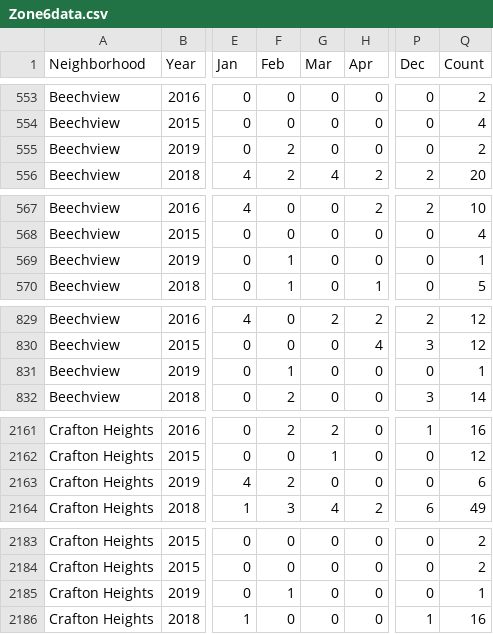
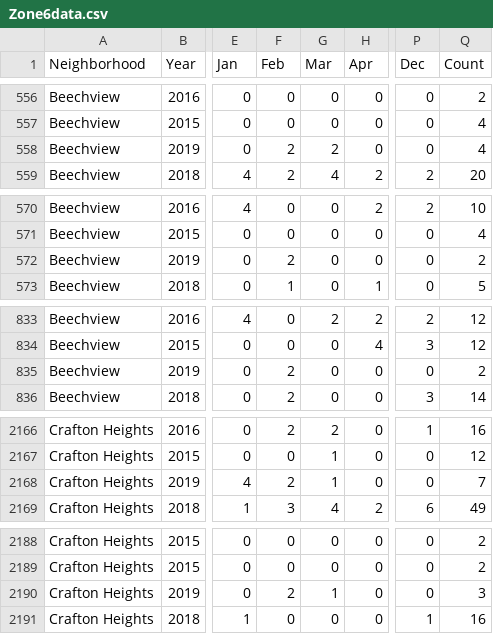
Before and after one commit to mhowe0422/mhowe0422.github.io, a CSV file: Zone6/Zone6data.csv, drawn as a sheet; only a part is shown, gaps mark what is left out; addresses are those after the commit; the diff covers the shown part only; the diff names each change by its address in the sheet, - before the commit and + after, or states it on an @@ line.

```diff
--- a/Zone6/Zone6data.csv
+++ b/Zone6/Zone6data.csv
-G558 (Mar): 0
+G558 (Mar): 2
-Q558 (Count): 2
+Q558 (Count): 4
-F572 (Feb): 1
+F572 (Feb): 2
-Q572 (Count): 1
+Q572 (Count): 2
-F835 (Feb): 1
+F835 (Feb): 2
-Q835 (Count): 1
+Q835 (Count): 2
-G2168 (Mar): 0
+G2168 (Mar): 1
-Q2168 (Count): 6
+Q2168 (Count): 7
-F2190 (Feb): 1
+F2190 (Feb): 2
-G2190 (Mar): 0
+G2190 (Mar): 1
-Q2190 (Count): 1
+Q2190 (Count): 3
```
Also changed, not shown: 5 added rows, 3 moved rows and 2 edited cells elsewhere in this file, 1 other file.
